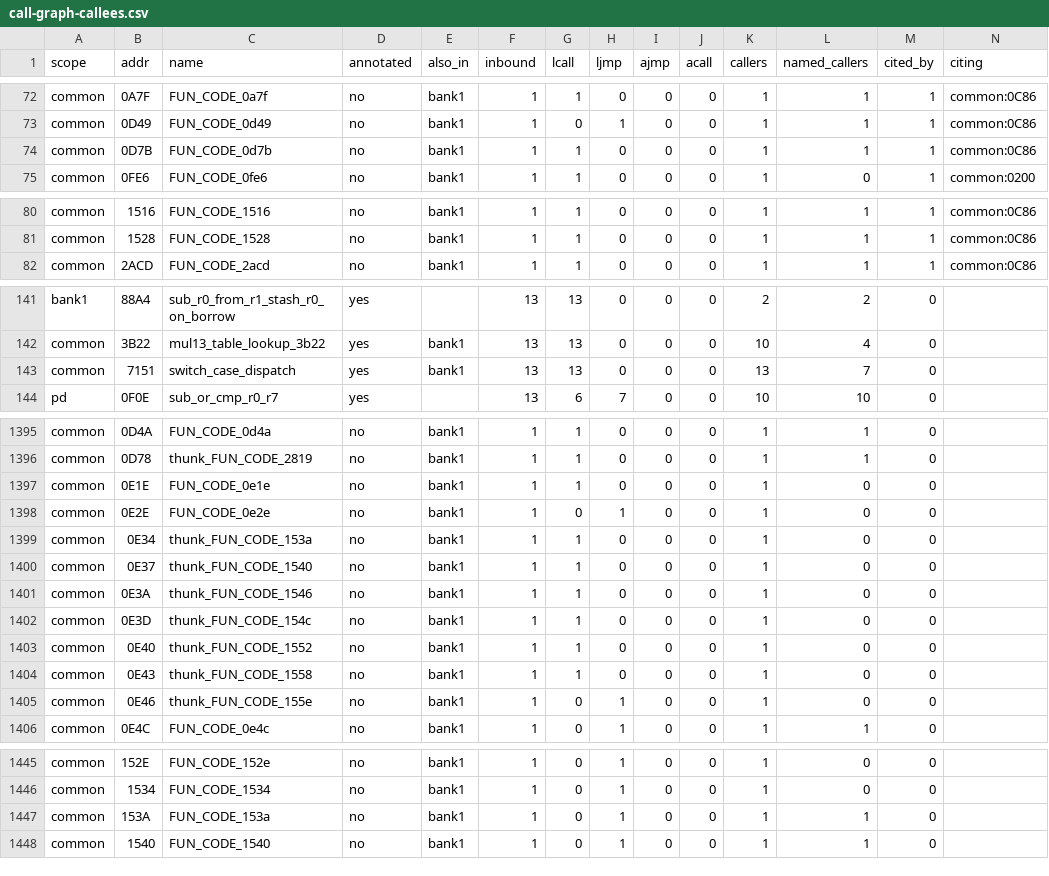
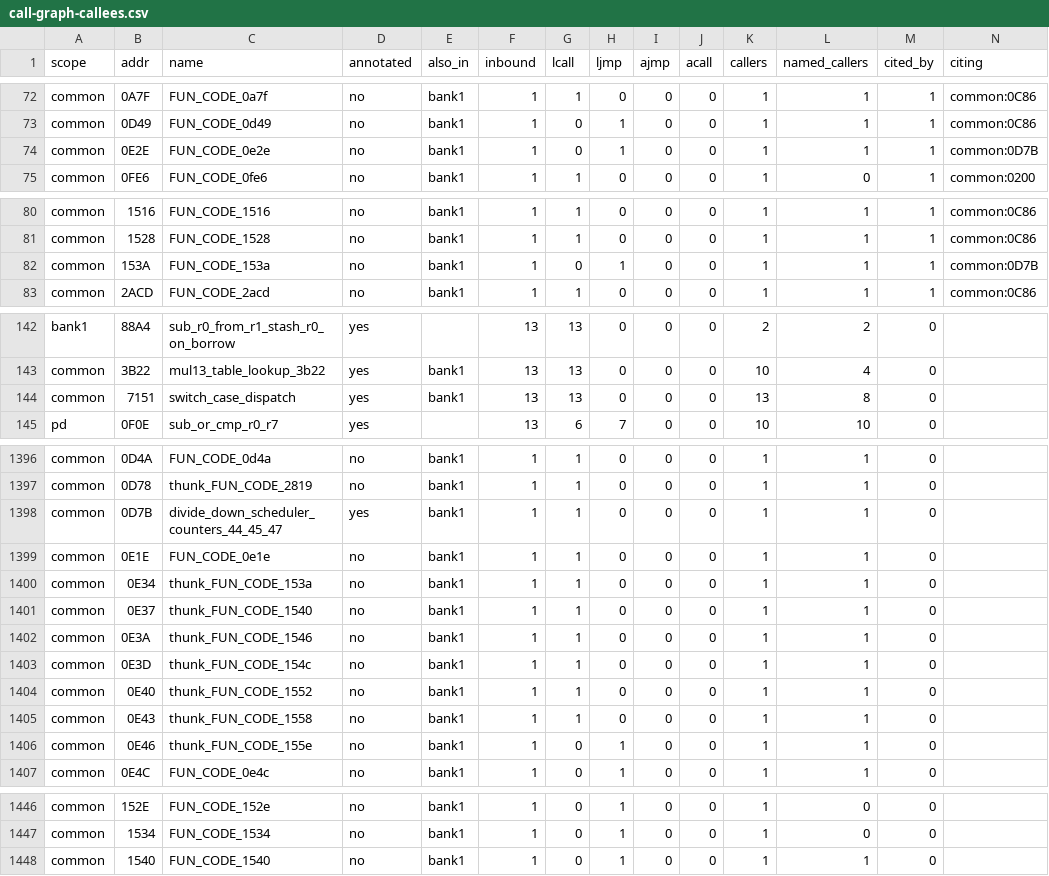
Before and after one commit to ElDavoo/tongfang-gm7mg7p-re, a CSV file: ec/annotations/call-graph-callees.csv, drawn as a sheet; only a part is shown, gaps mark what is left out; the diff covers the shown part only.

```diff
--- a/ec/annotations/call-graph-callees.csv
+++ b/ec/annotations/call-graph-callees.csv
@@ -73,3 +73,3 @@ common,0A7F,FUN_CODE_0a7f,no,bank1,1,1,0,0,0,1,1,1,common:0C86
 common,0D49,FUN_CODE_0d49,no,bank1,1,0,1,0,0,1,1,1,common:0C86
-common,0D7B,FUN_CODE_0d7b,no,bank1,1,1,0,0,0,1,1,1,common:0C86
+common,0E2E,FUN_CODE_0e2e,no,bank1,1,0,1,0,0,1,1,1,common:0D7B
 common,0FE6,FUN_CODE_0fe6,no,bank1,1,1,0,0,0,1,0,1,common:0200
@@ -81,2 +81,3 @@ common,1516,FUN_CODE_1516,no,bank1,1,1,0,0,0,1,1,1,common:0C86
 common,1528,FUN_CODE_1528,no,bank1,1,1,0,0,0,1,1,1,common:0C86
+common,153A,FUN_CODE_153a,no,bank1,1,0,1,0,0,1,1,1,common:0D7B
 common,2ACD,FUN_CODE_2acd,no,bank1,1,1,0,0,0,1,1,1,common:0C86
@@ -142,3 +143,3 @@ bank1,88A4,sub_r0_from_r1_stash_r0_on_borrow,yes,,13,13,0,0,0,2,2,0,
 common,3B22,mul13_table_lookup_3b22,yes,bank1,13,13,0,0,0,10,4,0,
-common,7151,switch_case_dispatch,yes,bank1,13,13,0,0,0,13,7,0,
+common,7151,switch_case_dispatch,yes,bank1,13,13,0,0,0,13,8,0,
 pd,0F0E,sub_or_cmp_r0_r7,yes,,13,6,7,0,0,10,10,0,
@@ -1396,11 +1397,11 @@ common,0D4A,FUN_CODE_0d4a,no,bank1,1,1,0,0,0,1,1,0,
 common,0D78,thunk_FUN_CODE_2819,no,bank1,1,1,0,0,0,1,1,0,
-common,0E1E,FUN_CODE_0e1e,no,bank1,1,1,0,0,0,1,0,0,
-common,0E2E,FUN_CODE_0e2e,no,bank1,1,0,1,0,0,1,0,0,
-common,0E34,thunk_FUN_CODE_153a,no,bank1,1,1,0,0,0,1,0,0,
-common,0E37,thunk_FUN_CODE_1540,no,bank1,1,1,0,0,0,1,0,0,
-common,0E3A,thunk_FUN_CODE_1546,no,bank1,1,1,0,0,0,1,0,0,
-common,0E3D,thunk_FUN_CODE_154c,no,bank1,1,1,0,0,0,1,0,0,
-common,0E40,thunk_FUN_CODE_1552,no,bank1,1,1,0,0,0,1,0,0,
-common,0E43,thunk_FUN_CODE_1558,no,bank1,1,1,0,0,0,1,0,0,
-common,0E46,thunk_FUN_CODE_155e,no,bank1,1,0,1,0,0,1,0,0,
+common,0D7B,divide_down_scheduler_counters_44_45_47,yes,bank1,1,1,0,0,0,1,1,0,
+common,0E1E,FUN_CODE_0e1e,no,bank1,1,1,0,0,0,1,1,0,
+common,0E34,thunk_FUN_CODE_153a,no,bank1,1,1,0,0,0,1,1,0,
+common,0E37,thunk_FUN_CODE_1540,no,bank1,1,1,0,0,0,1,1,0,
+common,0E3A,thunk_FUN_CODE_1546,no,bank1,1,1,0,0,0,1,1,0,
+common,0E3D,thunk_FUN_CODE_154c,no,bank1,1,1,0,0,0,1,1,0,
+common,0E40,thunk_FUN_CODE_1552,no,bank1,1,1,0,0,0,1,1,0,
+common,0E43,thunk_FUN_CODE_1558,no,bank1,1,1,0,0,0,1,1,0,
+common,0E46,thunk_FUN_CODE_155e,no,bank1,1,0,1,0,0,1,1,0,
 common,0E4C,FUN_CODE_0e4c,no,bank1,1,0,1,0,0,1,1,0,
@@ -1446,3 +1447,2 @@ common,152E,FUN_CODE_152e,no,bank1,1,0,1,0,0,1,0,0,
 common,1534,FUN_CODE_1534,no,bank1,1,0,1,0,0,1,0,0,
-common,153A,FUN_CODE_153a,no,bank1,1,0,1,0,0,1,1,0,
 common,1540,FUN_CODE_1540,no,bank1,1,0,1,0,0,1,1,0,
```
Also changed, not shown: 1 edited cell elsewhere in this file, ec/annotations/function-groups.csv, ec/annotations/xdata-clusters.csv, 21 other files.
